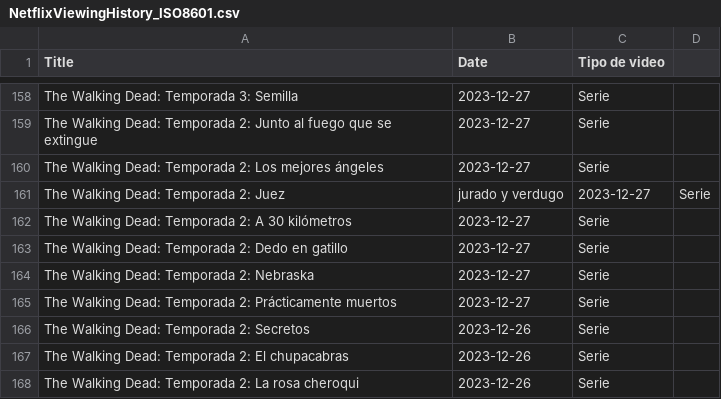
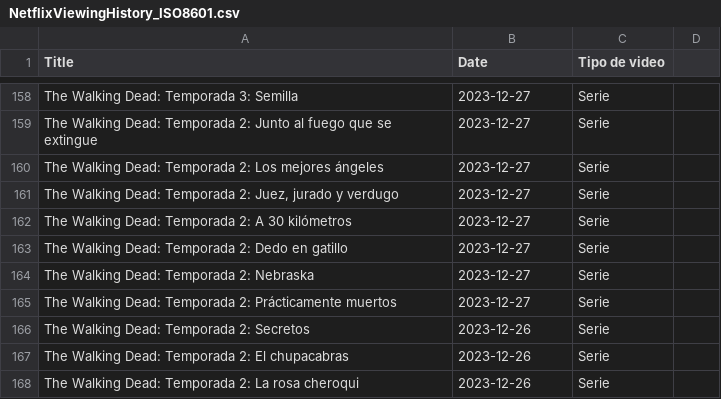
Before and after one commit to rodricoppa/infovis, a CSV file: NetflixViewingHistory_ISO8601.csv, drawn as a sheet; only a part is shown, gaps mark what is left out.

Commit message:
Fix formatting of a title in CSV file

```diff
--- a/NetflixViewingHistory_ISO8601.csv
+++ b/NetflixViewingHistory_ISO8601.csv
@@ -160,3 +160,3 @@ The Walking Dead: Temporada 2: Junto al fuego que se extingue,2023-12-27,Serie
 The Walking Dead: Temporada 2: Los mejores ángeles,2023-12-27,Serie
-The Walking Dead: Temporada 2: Juez, jurado y verdugo,2023-12-27,Serie
+"The Walking Dead: Temporada 2: Juez, jurado y verdugo",2023-12-27,Serie
 The Walking Dead: Temporada 2: A 30 kilómetros,2023-12-27,Serie
```
